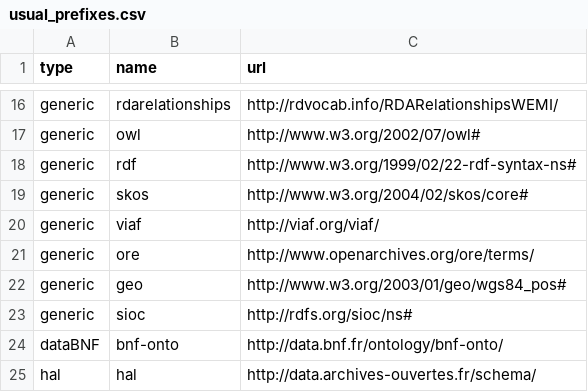
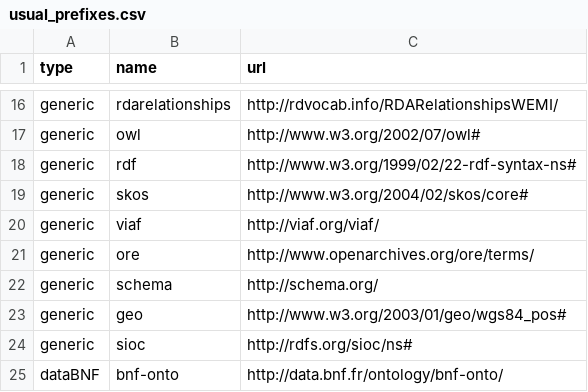
Before and after one commit to lvaudor/glitter, a CSV file: data-raw/usual_prefixes.csv, drawn as a sheet; only a part is shown, gaps mark what is left out; the shorter side is filled out with more unchanged rows.

Commit message:
feat: add schema prefix

```diff
--- a/data-raw/usual_prefixes.csv
+++ b/data-raw/usual_prefixes.csv
@@ -21,2 +21,3 @@ generic,viaf,http://viaf.org/viaf/
 generic,ore,http://www.openarchives.org/ore/terms/
+generic,schema,http://schema.org/
 generic,geo,http://www.w3.org/2003/01/geo/wgs84_pos#
```
Also changed, not shown: 1 other file.
